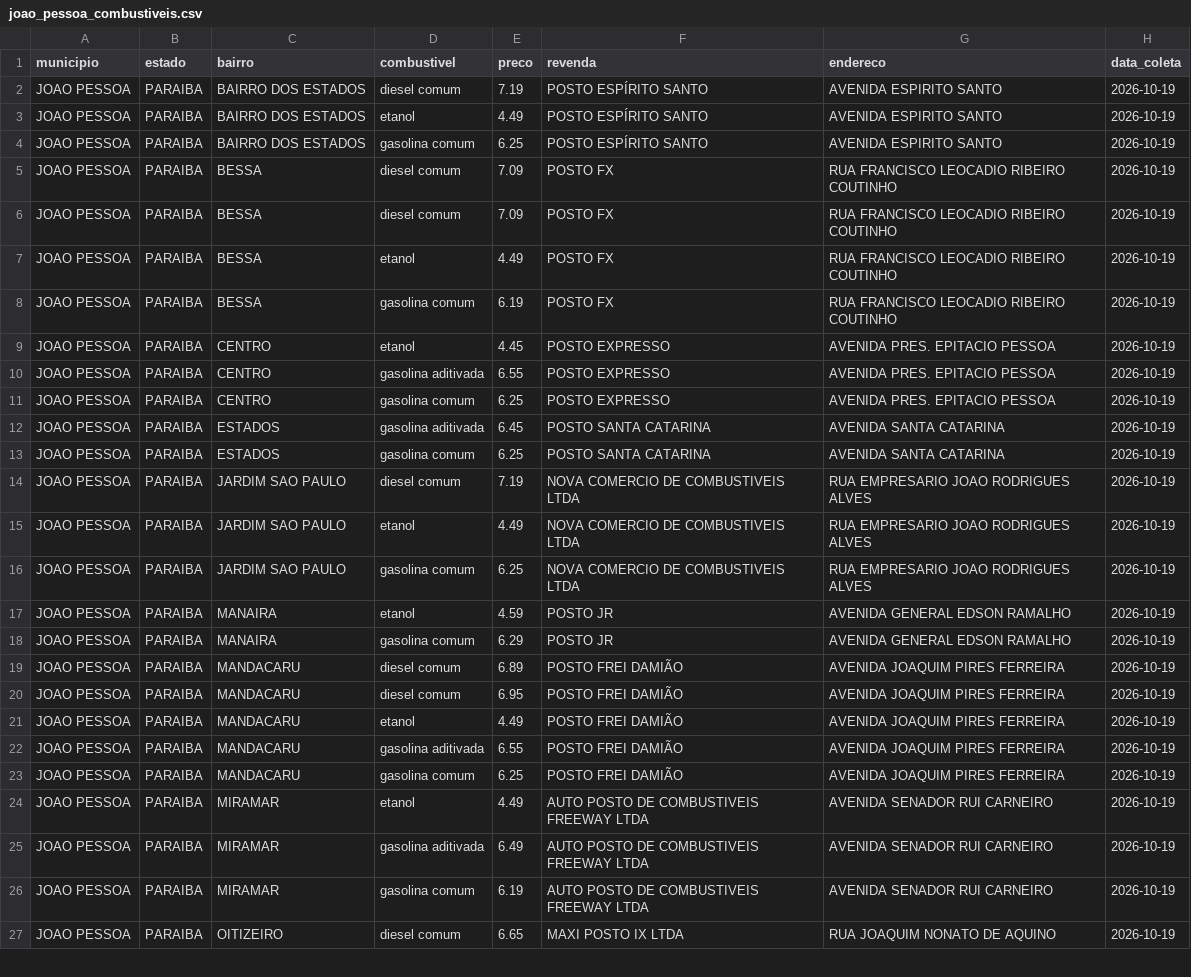
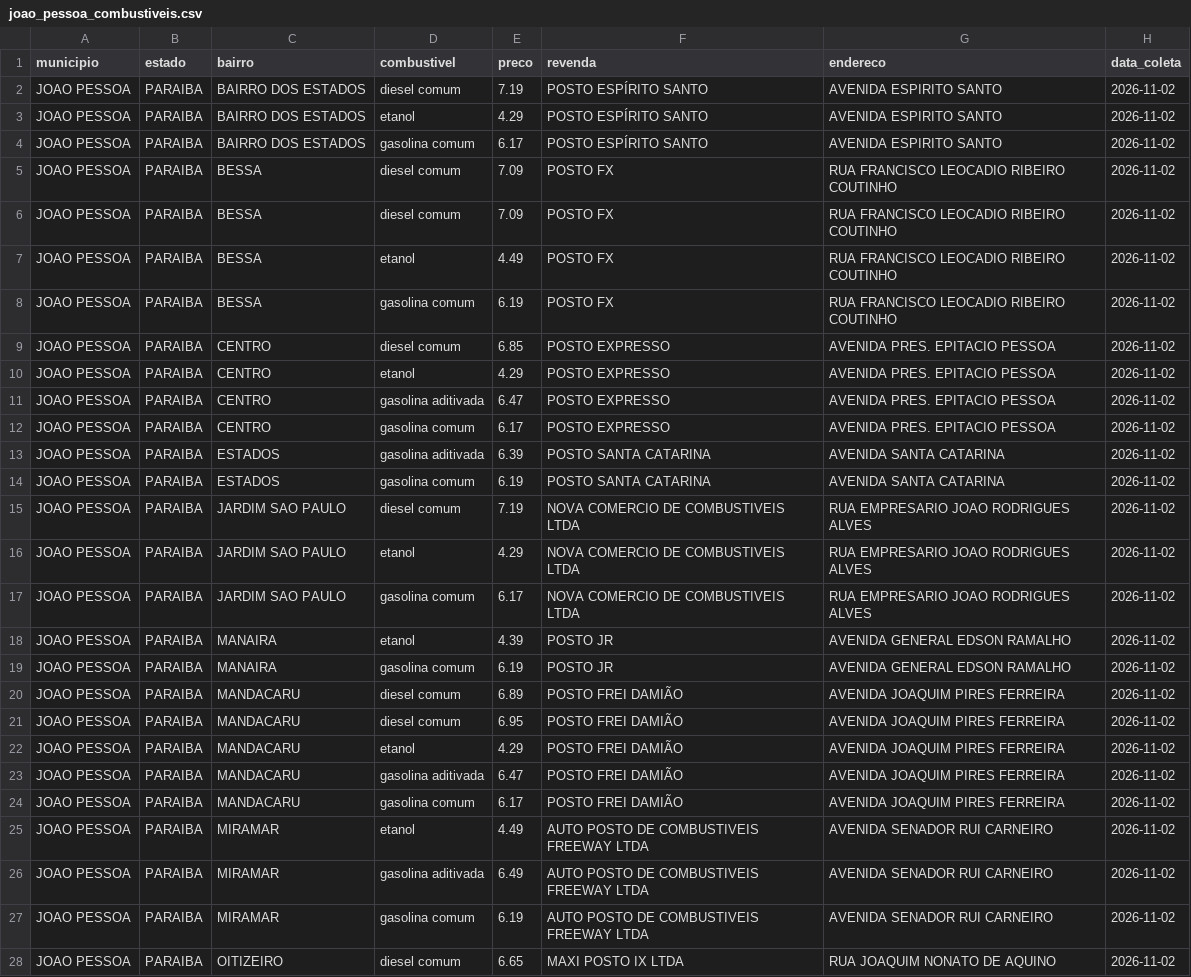
Before and after one commit to guibsonblg/gasolinajp, a CSV file: data/processed/joao_pessoa_combustiveis.csv, drawn as a sheet; only a part is shown; addresses are those after the commit; the diff covers the shown part only; the diff names each change by its address in the sheet, - before the commit and + after, or states it on an @@ line.

```diff
--- a/data/processed/joao_pessoa_combustiveis.csv
+++ b/data/processed/joao_pessoa_combustiveis.csv
-H2:H8 (data_coleta): 2026-10-19
+H2:H8 (data_coleta): 2026-11-02
-E3 (preco): 4.49
+E3 (preco): 4.29
-E4 (preco): 6.25
+E4 (preco): 6.17
+row 9: JOAO PESSOA | PARAIBA | CENTRO | diesel comum | 6.85 | POSTO EXPRESSO | AVENIDA PRES. EPITACIO PESSOA | 2026-11-02
-E10 (preco): 4.45
+E10 (preco): 4.29
-H10:H28 (data_coleta): 2026-10-19
+H10:H28 (data_coleta): 2026-11-02
-E11 (preco): 6.55
+E11 (preco): 6.47
-E12 (preco): 6.25
+E12 (preco): 6.17
-E13 (preco): 6.45
+E13 (preco): 6.39
-E14 (preco): 6.25
+E14 (preco): 6.19
-E16 (preco): 4.49
+E16 (preco): 4.29
-E17 (preco): 6.25
+E17 (preco): 6.17
-E18 (preco): 4.59
+E18 (preco): 4.39
-E19 (preco): 6.29
+E19 (preco): 6.19
-E22 (preco): 4.49
+E22 (preco): 4.29
-E23 (preco): 6.55
+E23 (preco): 6.47
-E24 (preco): 6.25
+E24 (preco): 6.17
```
Also changed, not shown: 37 edited cells elsewhere in this file, 1 other file.
